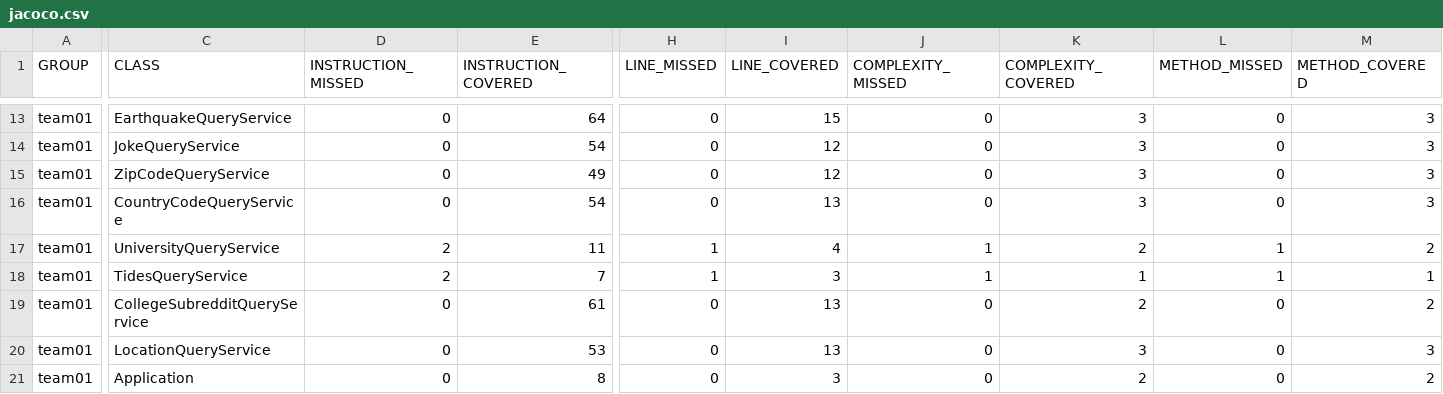
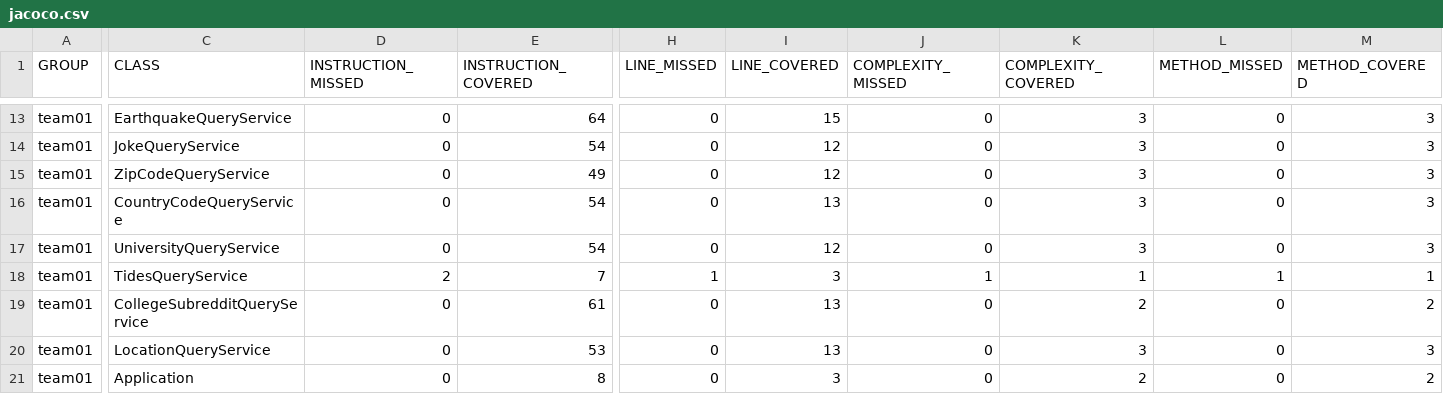
Before and after one commit to ucsb-cs156-s24/team01-s24-4pm-1, a CSV file: jacoco/jacoco.csv, drawn as a sheet; only a part is shown, gaps mark what is left out; the diff names each change by its address in the sheet, - before the commit and + after, or states it on an @@ line.

```diff
--- a/jacoco/jacoco.csv
+++ b/jacoco/jacoco.csv
-D17 (INSTRUCTION_MISSED): 2
+D17 (INSTRUCTION_MISSED): 0
-E17 (INSTRUCTION_COVERED): 11
+E17 (INSTRUCTION_COVERED): 54
-H17 (LINE_MISSED): 1
+H17 (LINE_MISSED): 0
-I17 (LINE_COVERED): 4
+I17 (LINE_COVERED): 12
-J17 (COMPLEXITY_MISSED): 1
+J17 (COMPLEXITY_MISSED): 0
-K17 (COMPLEXITY_COVERED): 2
+K17 (COMPLEXITY_COVERED): 3
-L17 (METHOD_MISSED): 1
+L17 (METHOD_MISSED): 0
-M17 (METHOD_COVERED): 2
+M17 (METHOD_COVERED): 3
```
Also changed, not shown: 7 other files.
